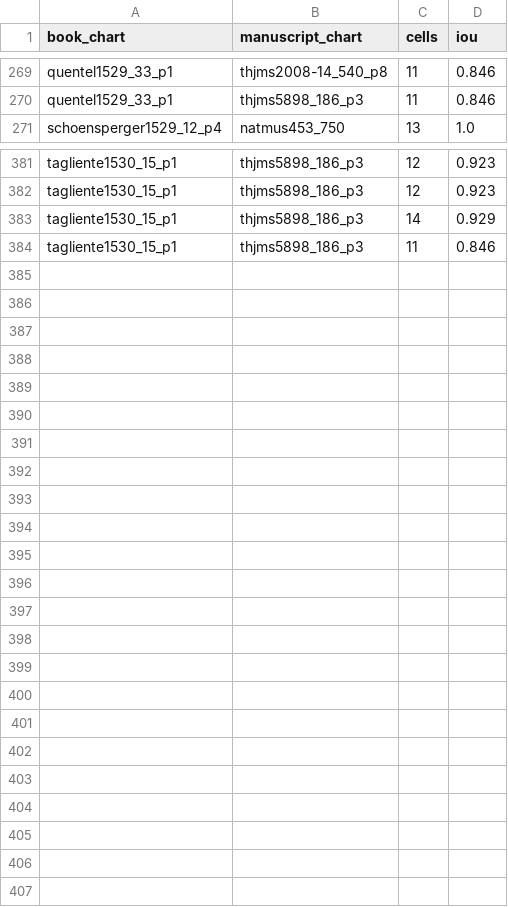
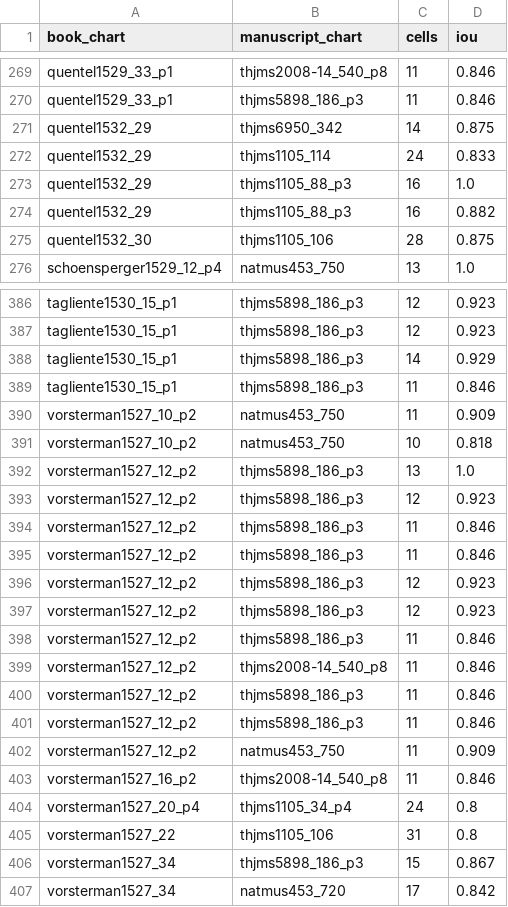
Before and after one commit to HiDefTextiles/Sjonabok, a CSV file: books/travel/pairs.csv, drawn as a sheet; only a part is shown, gaps mark what is left out.

```diff
--- a/books/travel/pairs.csv
+++ b/books/travel/pairs.csv
@@ -270,2 +270,7 @@ quentel1529_33_p1,thjms2008-14_540_p8,11,0.846
 quentel1529_33_p1,thjms5898_186_p3,11,0.846
+quentel1532_29,thjms6950_342,14,0.875
+quentel1532_29,thjms1105_114,24,0.833
+quentel1532_29,thjms1105_88_p3,16,1.0
+quentel1532_29,thjms1105_88_p3,16,0.882
+quentel1532_30,thjms1105_106,28,0.875
 schoensperger1529_12_p4,natmus453_750,13,1.0
@@ -384 +389,19 @@ tagliente1530_15_p1,thjms5898_186_p3,14,0.929
 tagliente1530_15_p1,thjms5898_186_p3,11,0.846
+vorsterman1527_10_p2,natmus453_750,11,0.909
+vorsterman1527_10_p2,natmus453_750,10,0.818
+vorsterman1527_12_p2,thjms5898_186_p3,13,1.0
+vorsterman1527_12_p2,thjms5898_186_p3,12,0.923
+vorsterman1527_12_p2,thjms5898_186_p3,11,0.846
+vorsterman1527_12_p2,thjms5898_186_p3,11,0.846
+vorsterman1527_12_p2,thjms5898_186_p3,12,0.923
+vorsterman1527_12_p2,thjms5898_186_p3,12,0.923
+vorsterman1527_12_p2,thjms5898_186_p3,11,0.846
+vorsterman1527_12_p2,thjms2008-14_540_p8,11,0.846
+vorsterman1527_12_p2,thjms5898_186_p3,11,0.846
+vorsterman1527_12_p2,thjms5898_186_p3,11,0.846
+vorsterman1527_12_p2,natmus453_750,11,0.909
+vorsterman1527_16_p2,thjms2008-14_540_p8,11,0.846
+vorsterman1527_20_p4,thjms1105_34_p4,24,0.8
+vorsterman1527_22,thjms1105_106,31,0.8
+vorsterman1527_34,thjms5898_186_p3,15,0.867
+vorsterman1527_34,natmus453_720,17,0.842
```
Also changed, not shown: books/books.csv, books/images.csv, 55 other files.
